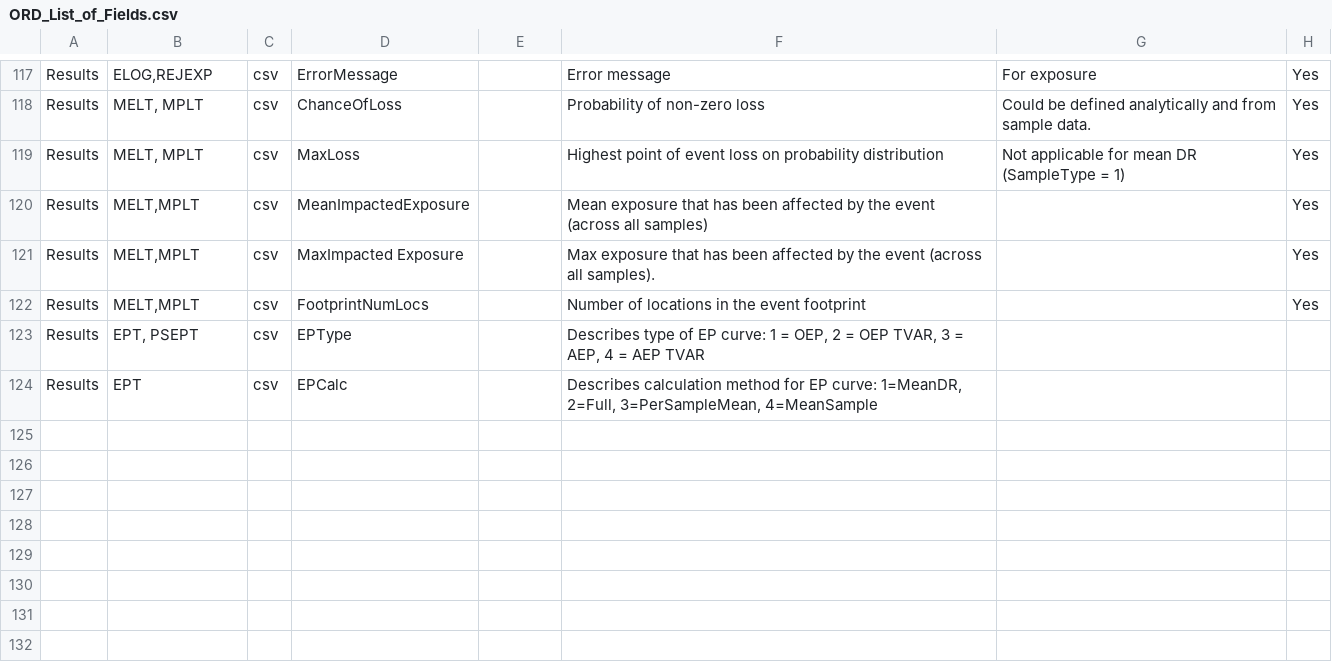
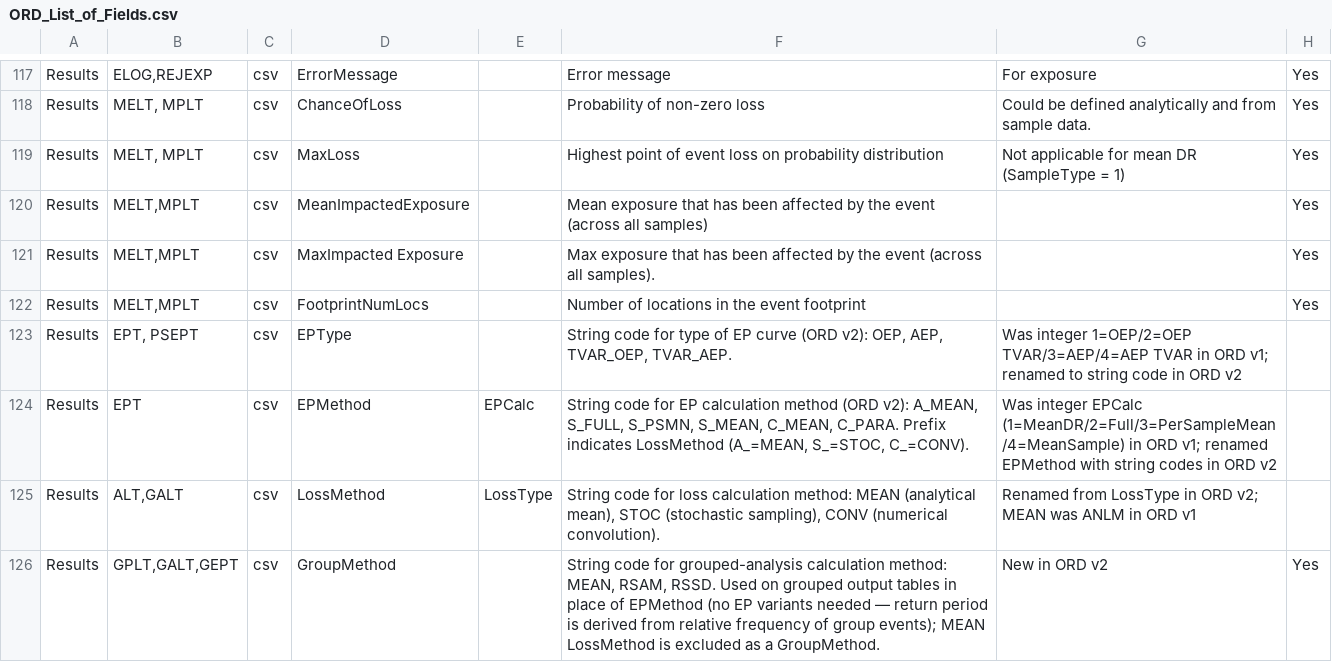
Before and after one commit to OasisLMF/ODS_OpenResultsData, a CSV file: Schema/ORD_List_of_Fields.csv, drawn as a sheet; only a part is shown, gaps mark what is left out.

```diff
--- a/Schema/ORD_List_of_Fields.csv
+++ b/Schema/ORD_List_of_Fields.csv
@@ -122,3 +122,5 @@ Results,"MELT,MPLT",csv,MaxImpacted Exposure,,Max exposure that has been affecte
 Results,"MELT,MPLT",csv,FootprintNumLocs,,Number of locations in the event footprint,,Yes
-Results,"EPT, PSEPT",csv,EPType,,"Describes type of EP curve: 1 = OEP, 2 = OEP TVAR, 3 = AEP, 4 = AEP TVAR",,
-Results,EPT,csv,EPCalc,,"Describes calculation method for EP curve: 1=MeanDR, 2=Full, 3=PerSampleMean, 4=MeanSample",,
+Results,"EPT, PSEPT",csv,EPType,,"String code for type of EP curve (ORD v2): OEP, AEP, TVAR_OEP, TVAR_AEP.",Was integer 1=OEP/2=OEP TVAR/3=AEP/4=AEP TVAR in ORD v1; renamed to string code in ORD v2,
+Results,EPT,csv,EPMethod,EPCalc,"String code for EP calculation method (ORD v2): A_MEAN, S_FULL, S_PSMN, S_MEAN, C_MEAN, C_PARA. Prefix indicates LossMethod (A_=MEAN, S_=STOC, C_=CONV).",Was integer EPCalc (1=MeanDR/2=Full/3=PerSampleMean/4=MeanSample) in ORD v1; renamed EPMethod with string codes in ORD v2,
+Results,"ALT,GALT",csv,LossMethod,LossType,"String code for loss calculation method: MEAN (analytical mean), STOC (stochastic sampling), CONV (numerical convolution).",Renamed from LossType in ORD v2; MEAN was ANLM in ORD v1,
+Results,"GPLT,GALT,GEPT",csv,GroupMethod,,"String code for grouped-analysis calculation method: MEAN, RSAM, RSSD. Used on grouped output tables in place of EPMethod (no EP variants needed — return period is derived from relative frequency of group events); MEAN LossMethod is excluded as a GroupMethod.",New in ORD v2,Yes
```
Also changed, not shown: Schema/ORD_Data_Types.csv, Schema/ORD_Perspectives.csv, 6 other files.
